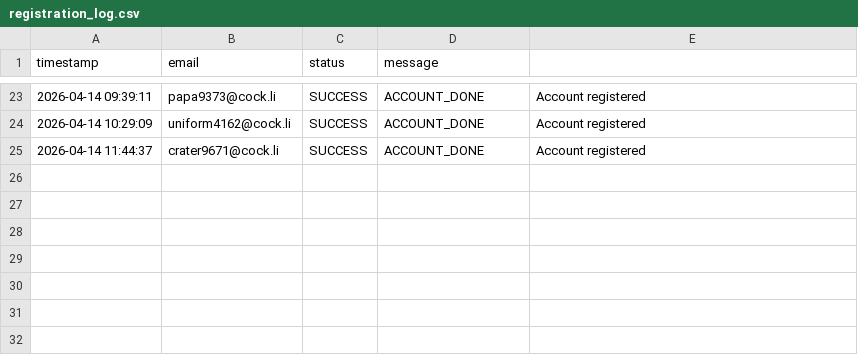
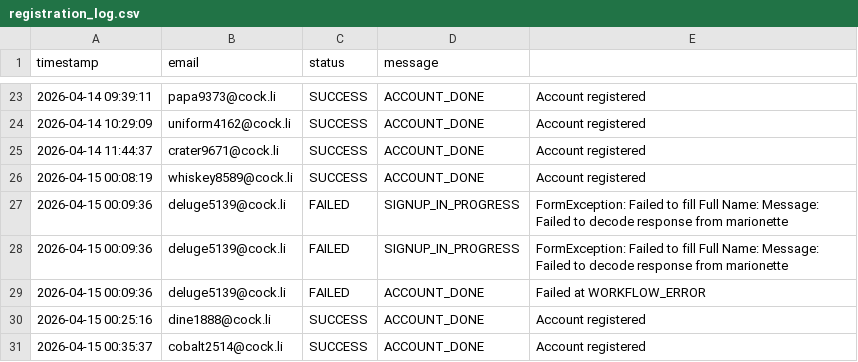
Before and after one commit to preetbiswas12/selenium, a CSV file: registration_log.csv, drawn as a sheet; only a part is shown, gaps mark what is left out; the diff covers the shown part only; the diff names each change by its address in the sheet, - before the commit and + after, or states it on an @@ line.

Commit message:
final scripting done

```diff
--- a/registration_log.csv
+++ b/registration_log.csv
+row 26: 2026-04-15 00:08:19 | whiskey8589@cock.li | SUCCESS | ACCOUNT_DONE | Account registered
+row 27: 2026-04-15 00:09:36 | deluge5139@cock.li | FAILED | SIGNUP_IN_PROGRESS | FormException: Failed to fill Full Name: Message: Failed to decode response from marionette
+row 28: 2026-04-15 00:09:36 | deluge5139@cock.li | FAILED | SIGNUP_IN_PROGRESS | FormException: Failed to fill Full Name: Message: Failed to decode response from marionette
+row 29: 2026-04-15 00:09:36 | deluge5139@cock.li | FAILED | ACCOUNT_DONE | Failed at WORKFLOW_ERROR
+row 30: 2026-04-15 00:25:16 | dine1888@cock.li | SUCCESS | ACCOUNT_DONE | Account registered
+row 31: 2026-04-15 00:35:37 | cobalt2514@cock.li | SUCCESS | ACCOUNT_DONE | Account registered
```
Also changed, not shown: 17 added rows elsewhere in this file, accounts.csv, accounts_created.csv, 20 other files.
